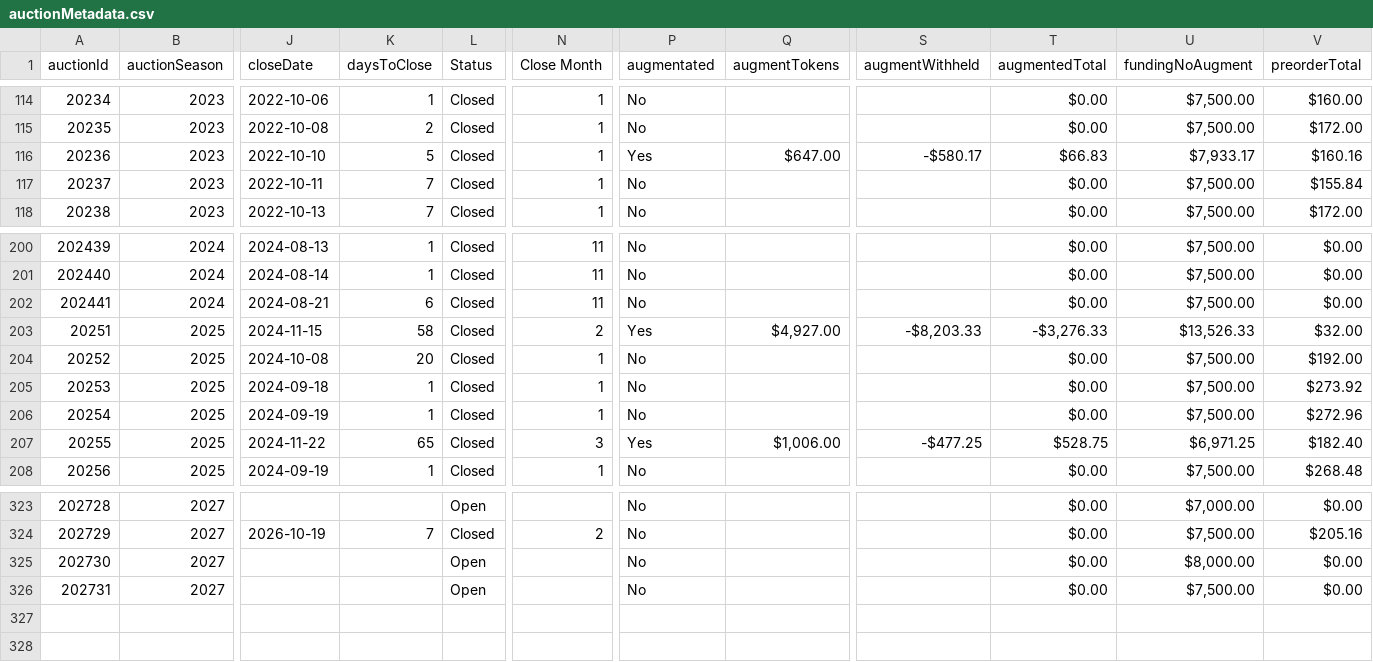
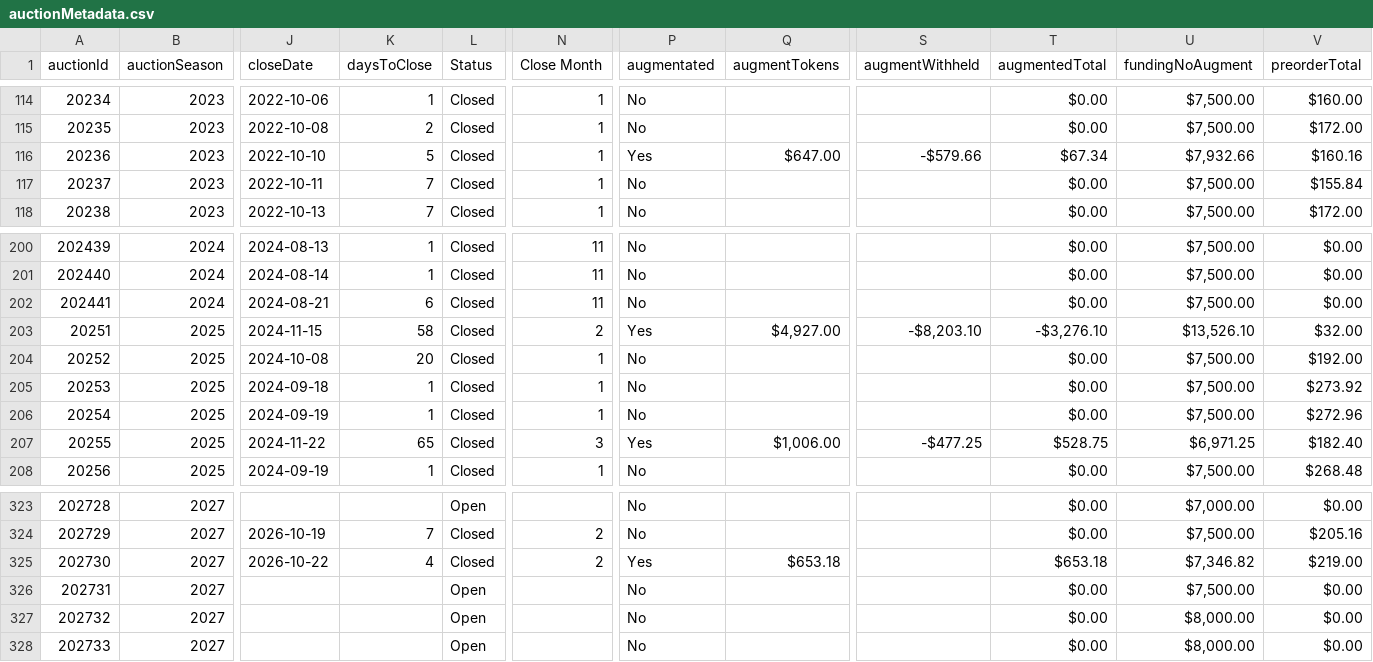
Before and after one commit to mjdomask-jpg/trueDungeonAuctionPrices, a CSV file: public/data/auctionMetadata.csv, drawn as a sheet; only a part is shown, gaps mark what is left out; rows hold the shown columns only; the diff names each change by its address in the sheet, - before the commit and + after, or states it on an @@ line.

Commit message:
Publish from sheet: 4 data files
  auctionMetadata.csv: 325 -> 327 rows
  prices.csv: 9049 -> 9088 rows
  contextItems.csv: 881 -> 887 rows
  rawPricesData.csv: 22627 -> 22795 rows

Exported by apps-script/publishToSite.gs 2026-09-20.1.

```diff
--- a/public/data/auctionMetadata.csv
+++ b/public/data/auctionMetadata.csv
-S116 (augmentWithheld): -$580.17
+S116 (augmentWithheld): -$579.66
-T116 (augmentedTotal): $66.83
+T116 (augmentedTotal): $67.34
-U116 (fundingNoAugment): $7,933.17
+U116 (fundingNoAugment): $7,932.66
-S203 (augmentWithheld): -$8,203.33
+S203 (augmentWithheld): -$8,203.10
-T203 (augmentedTotal): -$3,276.33
+T203 (augmentedTotal): -$3,276.10
-U203 (fundingNoAugment): $13,526.33
+U203 (fundingNoAugment): $13,526.10
-J325 (closeDate): (empty)
+J325 (closeDate): 2026-10-22
-K325 (daysToClose): (empty)
+K325 (daysToClose): 4
-L325 (Status): Open
+L325 (Status): Closed
-N325 (Close Month): (empty)
+N325 (Close Month): 2
-P325 (augmentated): No
+P325 (augmentated): Yes
-Q325 (augmentTokens): (empty)
+Q325 (augmentTokens): $653.18
-T325 (augmentedTotal): $0.00
+T325 (augmentedTotal): $653.18
-U325 (fundingNoAugment): $8,000.00
+U325 (fundingNoAugment): $7,346.82
-V325 (preorderTotal): $0.00
+V325 (preorderTotal): $219.00
+row 327: 202732 | 2027 |  |  | Open |  | No |  |  | $0.00 | $8,000.00 | $0.00
+row 328: 202733 | 2027 |  |  | Open |  | No |  |  | $0.00 | $8,000.00 | $0.00
```
Also changed, not shown: public/data/contextItems.csv, public/data/prices.csv, 1 other file.
